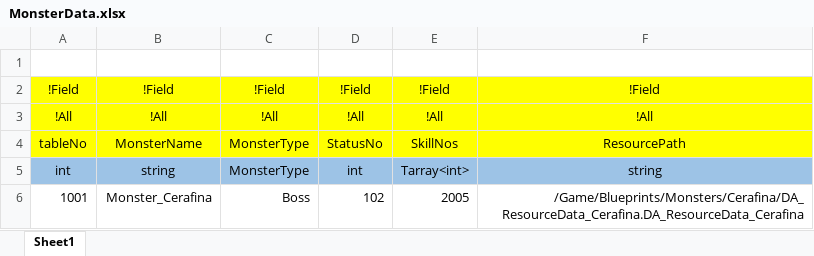
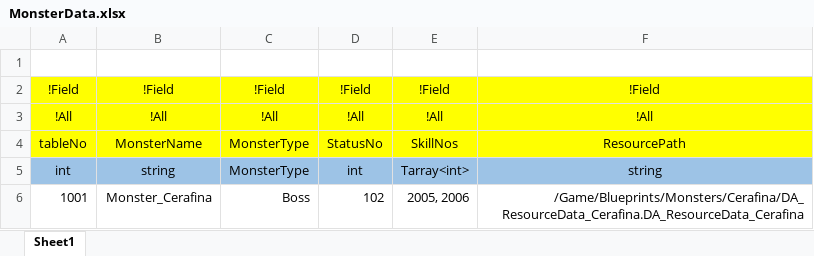
Before and after one commit to osy9611/ProjectH, an Excel workbook: Table/Datas/MonsterData.xlsx, sheet Sheet1, drawn as a sheet; values as stored, in another font and other column widths than the file's, no borders; the diff names each change by its address in the sheet, - before the commit and + after, or states it on an @@ line.

```diff
--- a/Table/Datas/MonsterData.xlsx (sheet Sheet1)
+++ b/Table/Datas/MonsterData.xlsx (sheet Sheet1)
-E6: 2005
+E6: 2005, 2006
```
Also changed, not shown: Table/Datas/CharacterStatusData.xlsx, Table/Datas/SkillData.xlsx, 48 other files.
